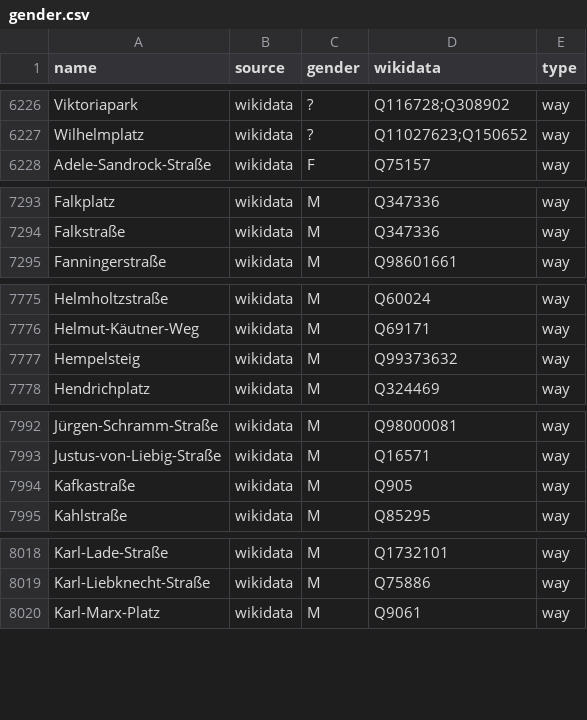
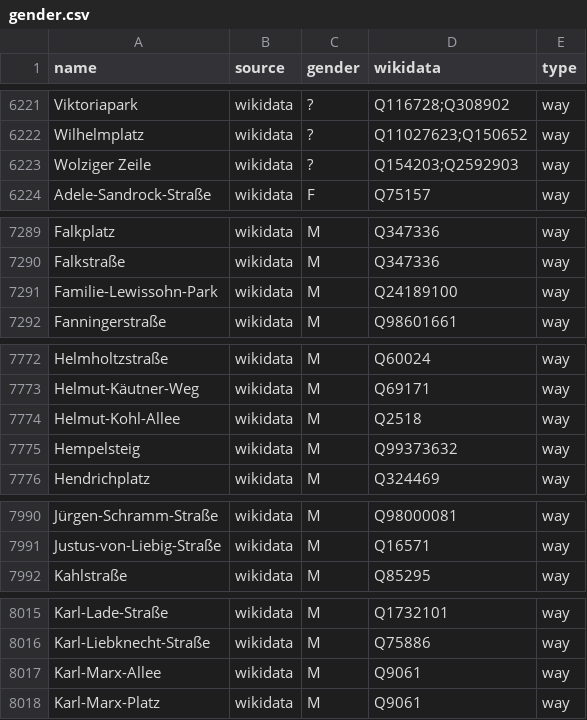
Before and after one commit to EqualStreetNames/equalstreetnames-berlin, a CSV file: data/gender.csv, drawn as a sheet; only a part is shown, gaps mark what is left out; the diff covers the shown part only.

```diff
--- a/data/gender.csv
+++ b/data/gender.csv
@@ -6227,2 +6222,3 @@ Viktoriapark,wikidata,?,Q116728;Q308902,way
 Wilhelmplatz,wikidata,?,Q11027623;Q150652,way
+"Wolziger Zeile",wikidata,?,Q154203;Q2592903,way
 Adele-Sandrock-Straße,wikidata,F,Q75157,way
@@ -7294,2 +7290,3 @@ Falkplatz,wikidata,M,Q347336,way
 Falkstraße,wikidata,M,Q347336,way
+Familie-Lewissohn-Park,wikidata,M,Q24189100,way
 Fanningerstraße,wikidata,M,Q98601661,way
@@ -7776,2 +7773,3 @@ Helmholtzstraße,wikidata,M,Q60024,way
 Helmut-Käutner-Weg,wikidata,M,Q69171,way
+Helmut-Kohl-Allee,wikidata,M,Q2518,way
 Hempelsteig,wikidata,M,Q99373632,way
@@ -7993,3 +7991,2 @@ Jürgen-Schramm-Straße,wikidata,M,Q98000081,way
 Justus-von-Liebig-Straße,wikidata,M,Q16571,way
-Kafkastraße,wikidata,M,Q905,way
 Kahlstraße,wikidata,M,Q85295,way
@@ -8019,2 +8016,3 @@ Karl-Lade-Straße,wikidata,M,Q1732101,way
 Karl-Liebknecht-Straße,wikidata,M,Q75886,way
+Karl-Marx-Allee,wikidata,M,Q9061,way
 Karl-Marx-Platz,wikidata,M,Q9061,way
```
Also changed, not shown: 5 removed rows and 2 edited cells elsewhere in this file, data/other.csv, 2 other files.
